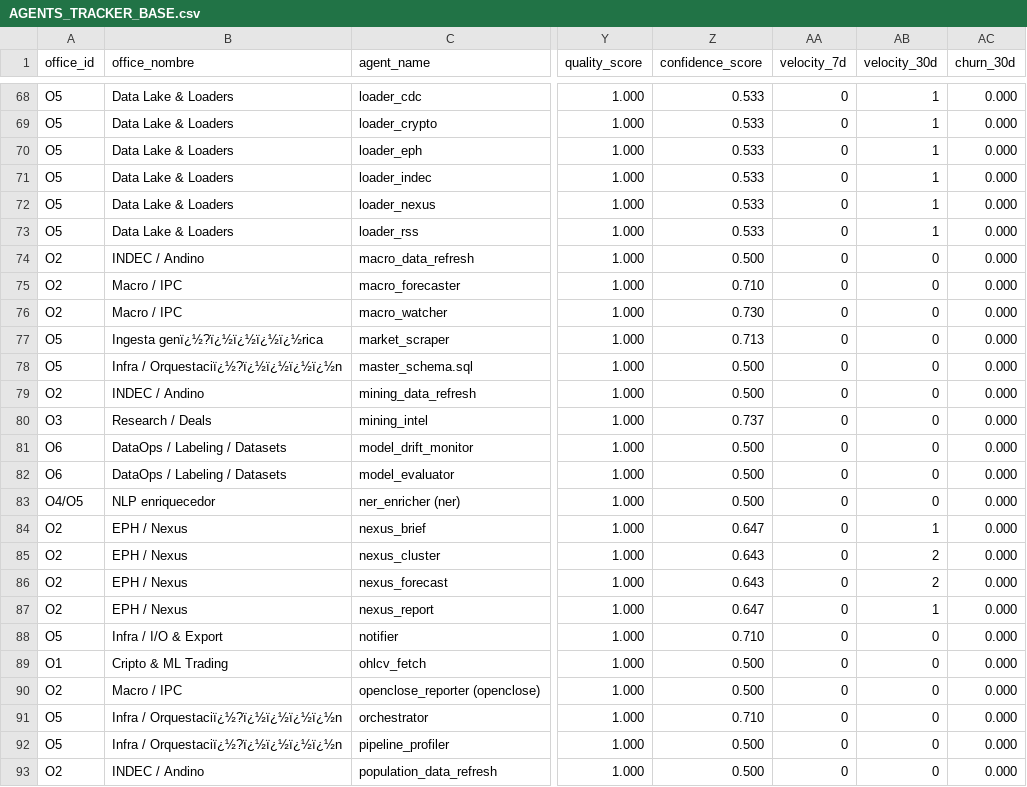
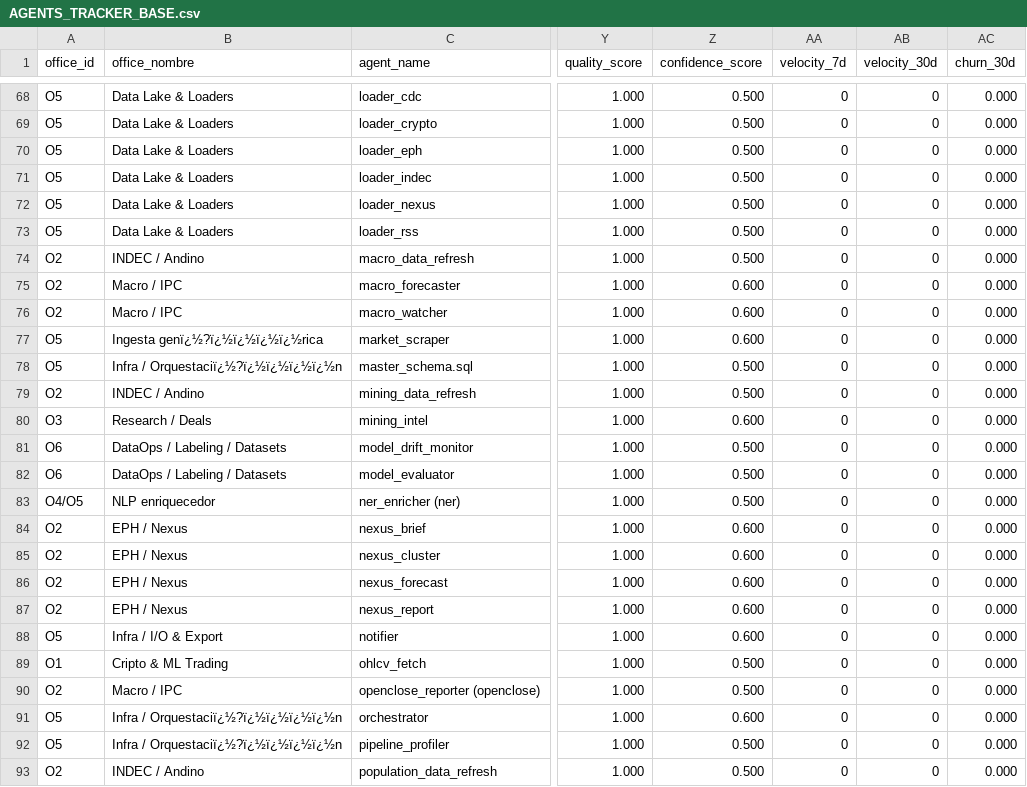
Before and after one commit to lexseasson/devtracker-governance, a CSV file: examples/AGENTS_TRACKER_BASE.csv, drawn as a sheet; only a part is shown, gaps mark what is left out; the diff covers the shown part only; the diff names each change by its address in the sheet, - before the commit and + after, or states it on an @@ line.

```diff
--- a/examples/AGENTS_TRACKER_BASE.csv
+++ b/examples/AGENTS_TRACKER_BASE.csv
-Z68:Z73 (confidence_score): 0.533
+Z68:Z73 (confidence_score): 0.500
-AB68:AB73 (velocity_30d): 1
+AB68:AB73 (velocity_30d): 0
-Z75 (confidence_score): 0.710
+Z75 (confidence_score): 0.600
-Z76 (confidence_score): 0.730
+Z76 (confidence_score): 0.600
-Z77 (confidence_score): 0.713
+Z77 (confidence_score): 0.600
-Z80 (confidence_score): 0.737
+Z80 (confidence_score): 0.600
-Z84 (confidence_score): 0.647
+Z84 (confidence_score): 0.600
-AB84 (velocity_30d): 1
+AB84 (velocity_30d): 0
-Z85:Z86 (confidence_score): 0.643
+Z85:Z86 (confidence_score): 0.600
-AB85:AB86 (velocity_30d): 2
+AB85:AB86 (velocity_30d): 0
-Z87 (confidence_score): 0.647
+Z87 (confidence_score): 0.600
-AB87 (velocity_30d): 1
+AB87 (velocity_30d): 0
-Z88 (confidence_score): 0.710
+Z88 (confidence_score): 0.600
-Z91 (confidence_score): 0.710
+Z91 (confidence_score): 0.600
```
Also changed, not shown: 70 edited cells elsewhere in this file, 1 other file.
